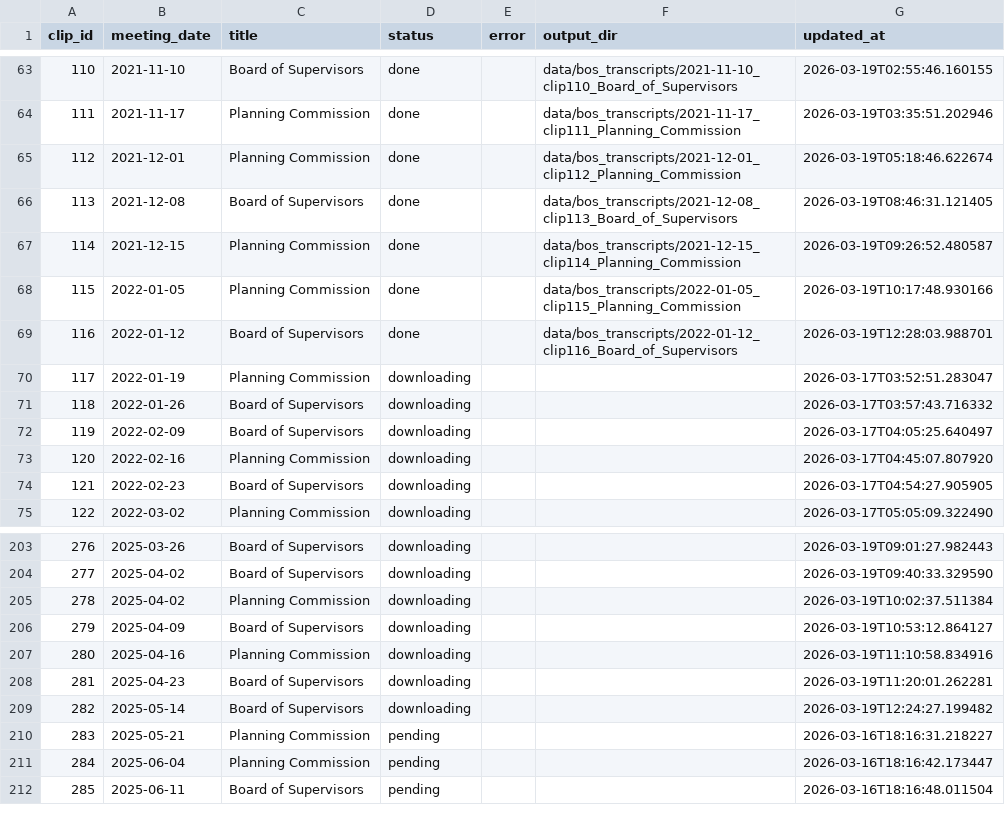
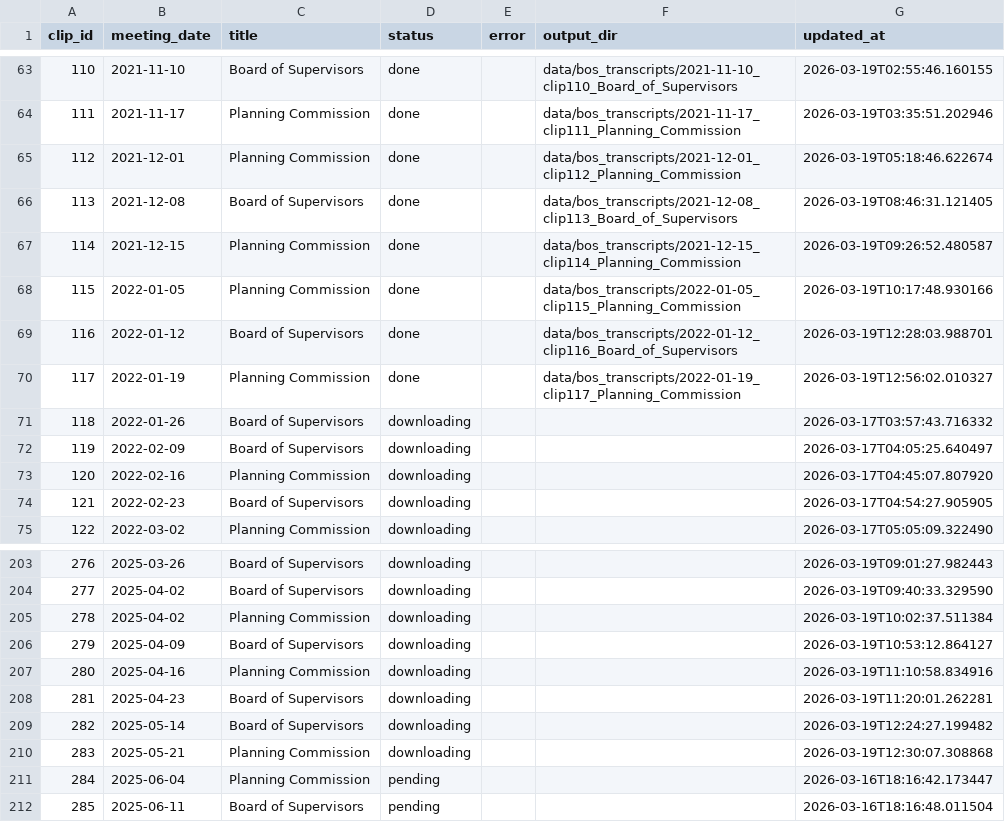
Before and after one commit to EthnTuttle/fredco-audit, a CSV file: data/bos_transcripts/pipeline_status.csv, drawn as a sheet; only a part is shown, gaps mark what is left out; the diff names each change by its address in the sheet, - before the commit and + after, or states it on an @@ line.

Commit message:
Add BoS transcript: 2022-01-19 clip117 Planning Commission

```diff
--- a/data/bos_transcripts/pipeline_status.csv
+++ b/data/bos_transcripts/pipeline_status.csv
-D70 (status): downloading
+D70 (status): done
-F70 (output_dir): (empty)
+F70 (output_dir): data/bos_transcripts/2022-01-19_clip117_Planning_Commission
-G70 (updated_at): 2026-03-17T03:52:51.283047
+G70 (updated_at): 2026-03-19T12:56:02.010327
-D210 (status): pending
+D210 (status): downloading
-G210 (updated_at): 2026-03-16T18:16:31.218227
+G210 (updated_at): 2026-03-19T12:30:07.308868
```
Also changed, not shown: 3 other files.
